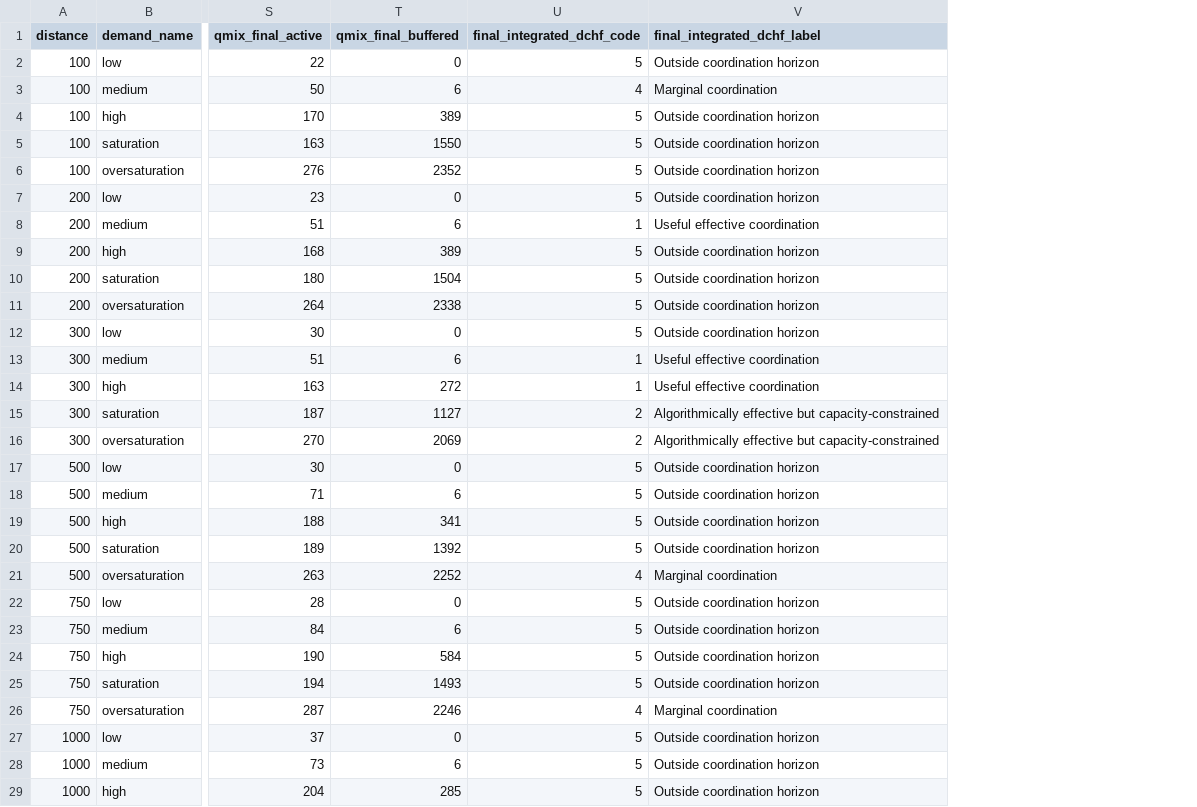
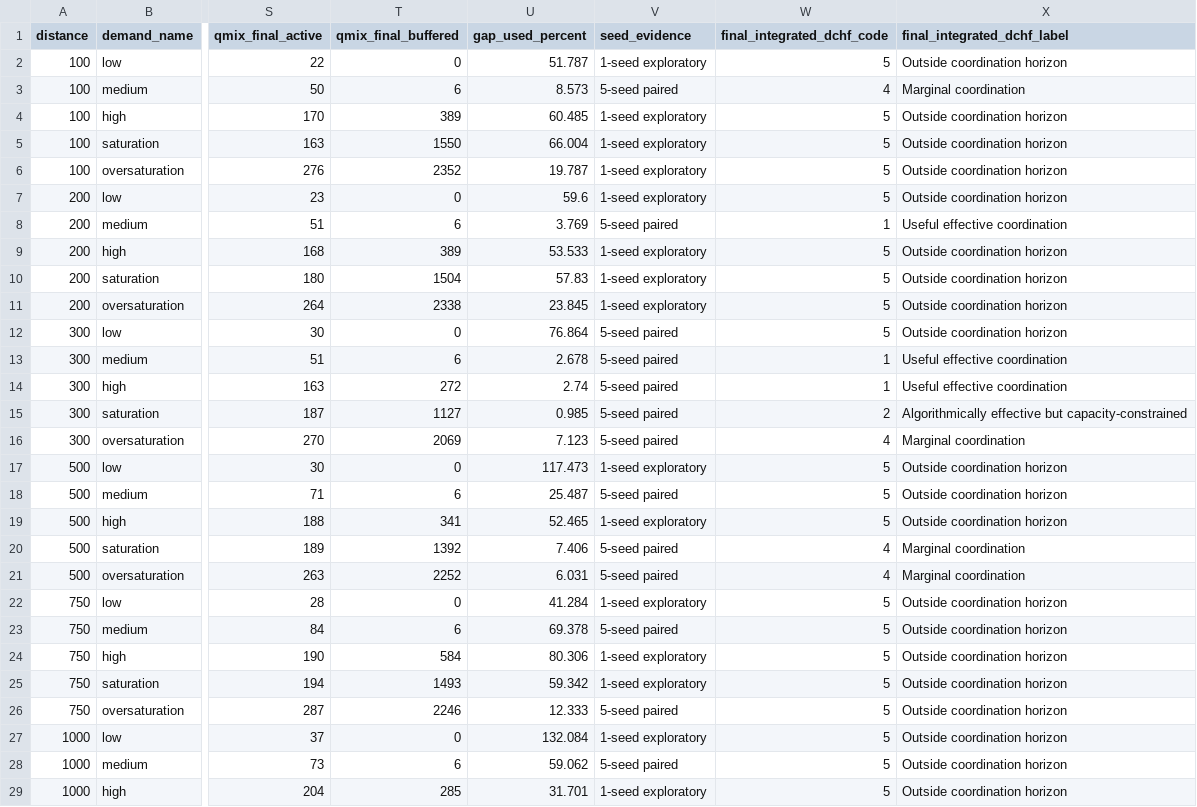
Before and after one commit to yessineneifarimsil-coder/dchf-traffic-signal-control, a CSV file: results/tables/final_distance_demand_integrated_dchf_classes.csv, drawn as a sheet; only a part is shown, gaps mark what is left out; addresses are those after the commit; the diff names each change by its address in the sheet, - before the commit and + after, or states it on an @@ line.

Commit message:
Update integrated DCHF boundary classification

```diff
--- a/results/tables/final_distance_demand_integrated_dchf_classes.csv
+++ b/results/tables/final_distance_demand_integrated_dchf_classes.csv
+column U (gap_used_percent), rows 2-29: 51.787 | 8.573 | 60.485 | 66.004 | 19.787 | 59.6 | 3.769 | 53.533 | 57.83 | 23.845 | 76.864 | 2.678 | 2.74 | 0.985 | 7.123 | 117.473 | 25.487 | 52.465 | 7.406 | 6.031 | 41.284 | 69.378 | 80.306 | 59.342 | 12.333 | 132.084 | 59.062 | 31.701
+column V (seed_evidence), rows 2-29: 1-seed exploratory | 5-seed paired | 1-seed exploratory | 1-seed exploratory | 1-seed exploratory | 1-seed exploratory | 5-seed paired | 1-seed exploratory | 1-seed exploratory | 1-seed exploratory | 5-seed paired | 5-seed paired | 5-seed paired | 5-seed paired | 5-seed paired | 1-seed exploratory | 5-seed paired | 1-seed exploratory | 5-seed paired | 5-seed paired | 1-seed exploratory | 5-seed paired | 1-seed exploratory | 1-seed exploratory | 5-seed paired | 1-seed exploratory | 5-seed paired | 1-seed exploratory
-W16 (final_integrated_dchf_code): 2
+W16 (final_integrated_dchf_code): 4
-X16 (final_integrated_dchf_label): Algorithmically effective but capacity-constrained
+X16 (final_integrated_dchf_label): Marginal coordination
-W20 (final_integrated_dchf_code): 5
+W20 (final_integrated_dchf_code): 4
-X20 (final_integrated_dchf_label): Outside coordination horizon
+X20 (final_integrated_dchf_label): Marginal coordination
-W26 (final_integrated_dchf_code): 4
+W26 (final_integrated_dchf_code): 5
-X26 (final_integrated_dchf_label): Marginal coordination
+X26 (final_integrated_dchf_label): Outside coordination horizon
```
Also changed, not shown: results/tables/final_distance_demand_integrated_dchf_counts.csv, 4 other files.
